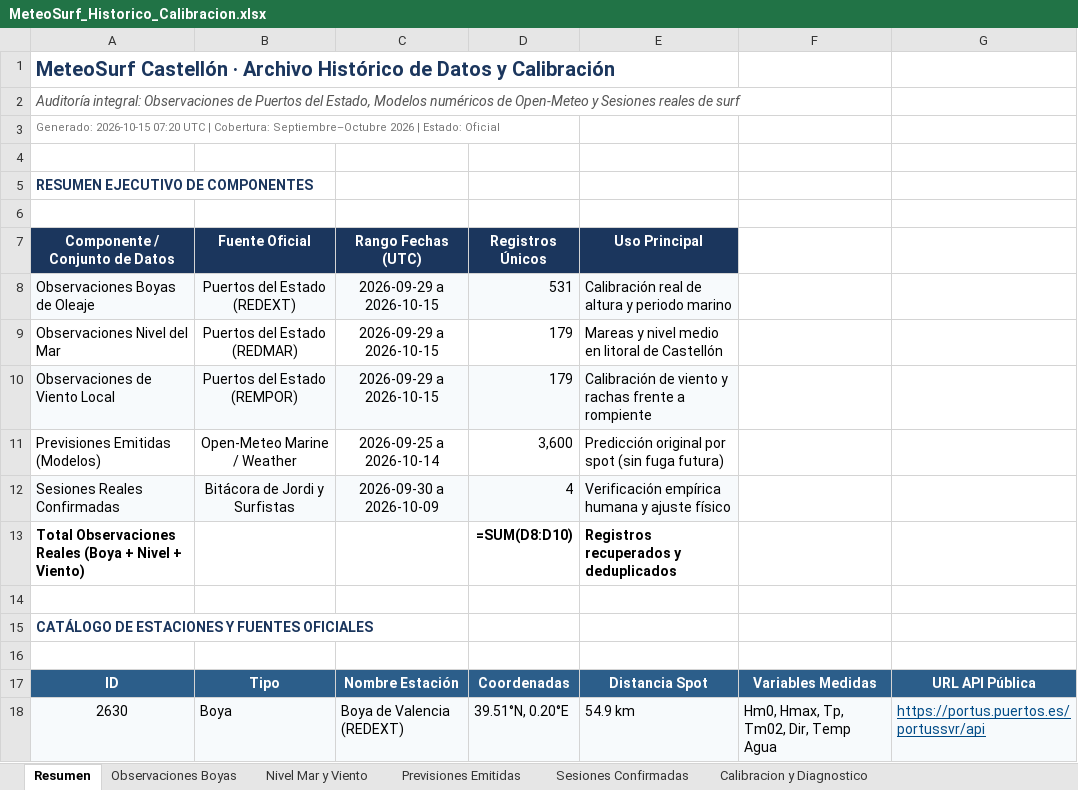
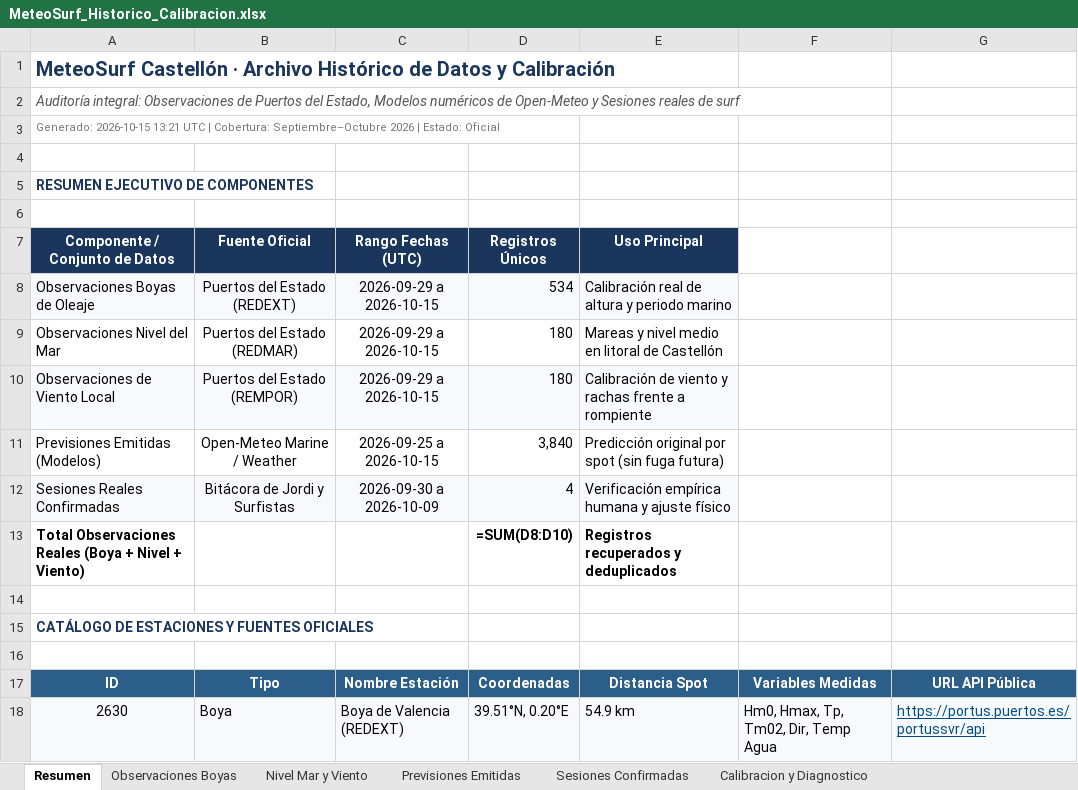
Before and after one commit to Joorcs96/MeteoSurf_Cs, an Excel workbook: data/MeteoSurf_Historico_Calibracion.xlsx, sheet Resumen, drawn as a sheet; only a part is shown; values as stored, in another font and other column widths than the file's, no borders; formulas without a stored value are shown as written; the diff names each change by its address in the sheet, - before the commit and + after, or states it on an @@ line.

```diff
--- a/data/MeteoSurf_Historico_Calibracion.xlsx (sheet Resumen)
+++ b/data/MeteoSurf_Historico_Calibracion.xlsx (sheet Resumen)
-A3 (Componente / Conjunto de Datos): Generado: 2026-10-15 07:20 UTC |…
+A3 (Componente / Conjunto de Datos): Generado: 2026-10-15 13:21 UTC |…
-D8 (Registros Únicos): 531
+D8 (Registros Únicos): 534
-D9:D10 (Registros Únicos): 179
+D9:D10 (Registros Únicos): 180
-C11 (Rango Fechas (UTC)): 2026-09-25 a 2026-10-14
+C11 (Rango Fechas (UTC)): 2026-09-25 a 2026-10-15
-D11 (Registros Únicos): 3,600
+D11 (Registros Únicos): 3,840
```
Also changed, not shown: sheet Previsiones Emitidas, sheet Observaciones Boyas, sheet Nivel Mar y Viento, 3 other files.
